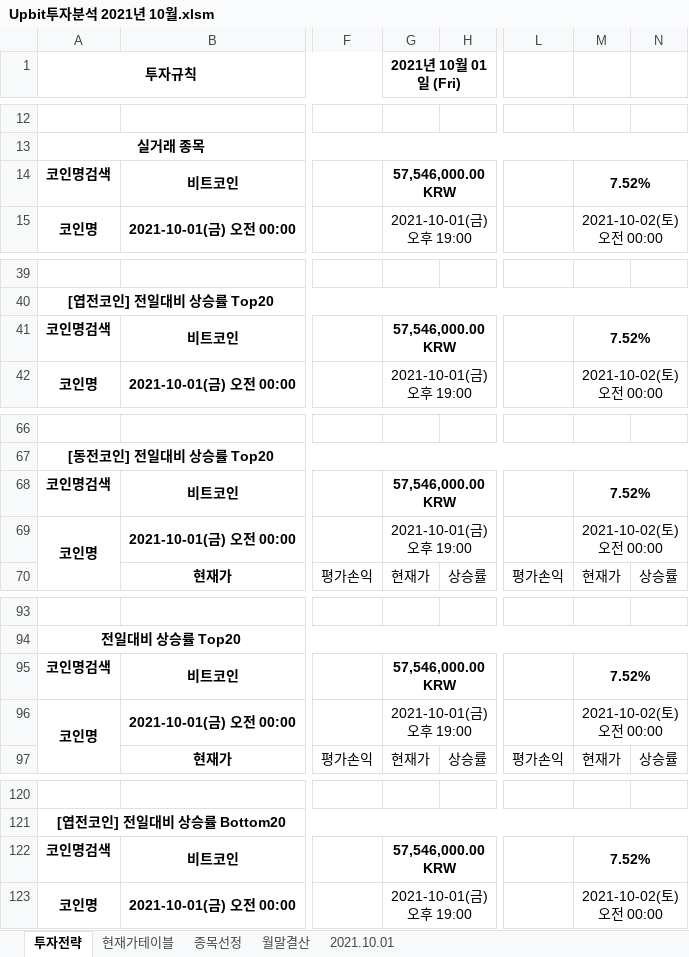
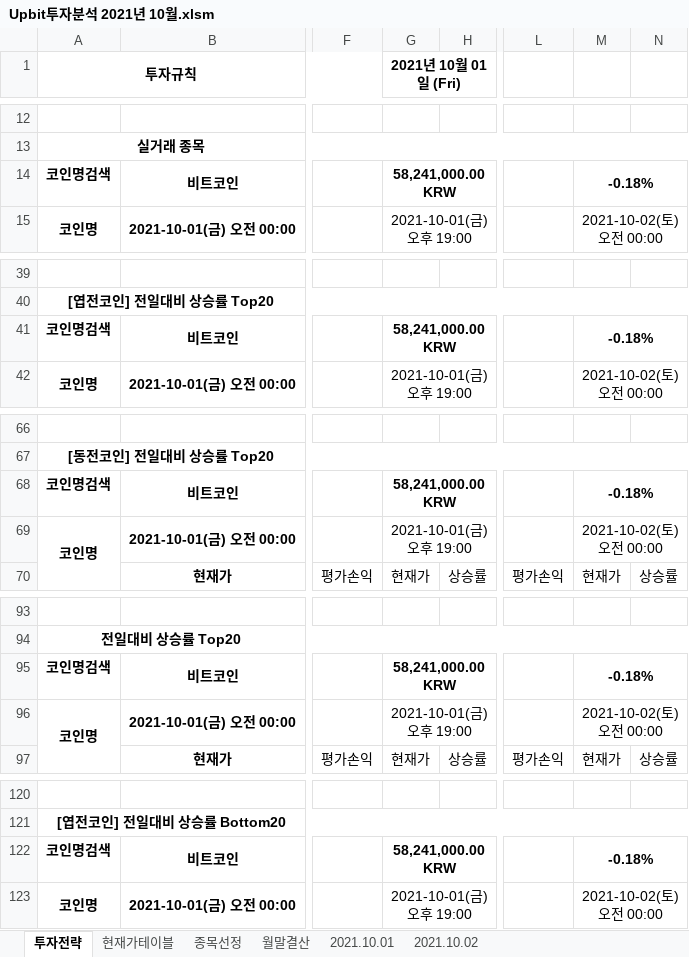
Before and after one commit to JoSihun/Upbit, an Excel workbook: Upbit투자분석 2021년 10월.xlsm, sheet 투자전략, drawn as a sheet; only a part is shown, gaps mark what is left out; values as stored, in another font and other column widths than the file's, no borders; charts and pictures and conditional formats not drawn; the diff covers the shown part only; the diff names each change by its address in the sheet, - before the commit and + after, or states it on an @@ line.

```diff
--- a/Upbit투자분석 2021년 10월.xlsm (sheet 투자전략)
+++ b/Upbit투자분석 2021년 10월.xlsm (sheet 투자전략)
+sheet tab: 2021.10.02
-G14 (2021년 10월 01일 (Fri)): 57,546,000.00 KRW
+G14 (2021년 10월 01일 (Fri)): 58,241,000.00 KRW
-M14: 7.52%
+M14: -0.18%
-G41 (2021년 10월 01일 (Fri)): 57,546,000.00 KRW
+G41 (2021년 10월 01일 (Fri)): 58,241,000.00 KRW
-M41: 7.52%
+M41: -0.18%
-G68 (2021년 10월 01일 (Fri)): 57,546,000.00 KRW
+G68 (2021년 10월 01일 (Fri)): 58,241,000.00 KRW
-M68: 7.52%
+M68: -0.18%
-G95 (2021년 10월 01일 (Fri)): 57,546,000.00 KRW
+G95 (2021년 10월 01일 (Fri)): 58,241,000.00 KRW
-M95: 7.52%
+M95: -0.18%
-G122 (2021년 10월 01일 (Fri)): 57,546,000.00 KRW
+G122 (2021년 10월 01일 (Fri)): 58,241,000.00 KRW
-M122: 7.52%
+M122: -0.18%
```
Also changed, not shown: 4 edited cells elsewhere in this sheet, sheet 현재가테이블, sheet 종목선정, sheet 2021.10.01, sheet 월말결산, charts or pictures.
